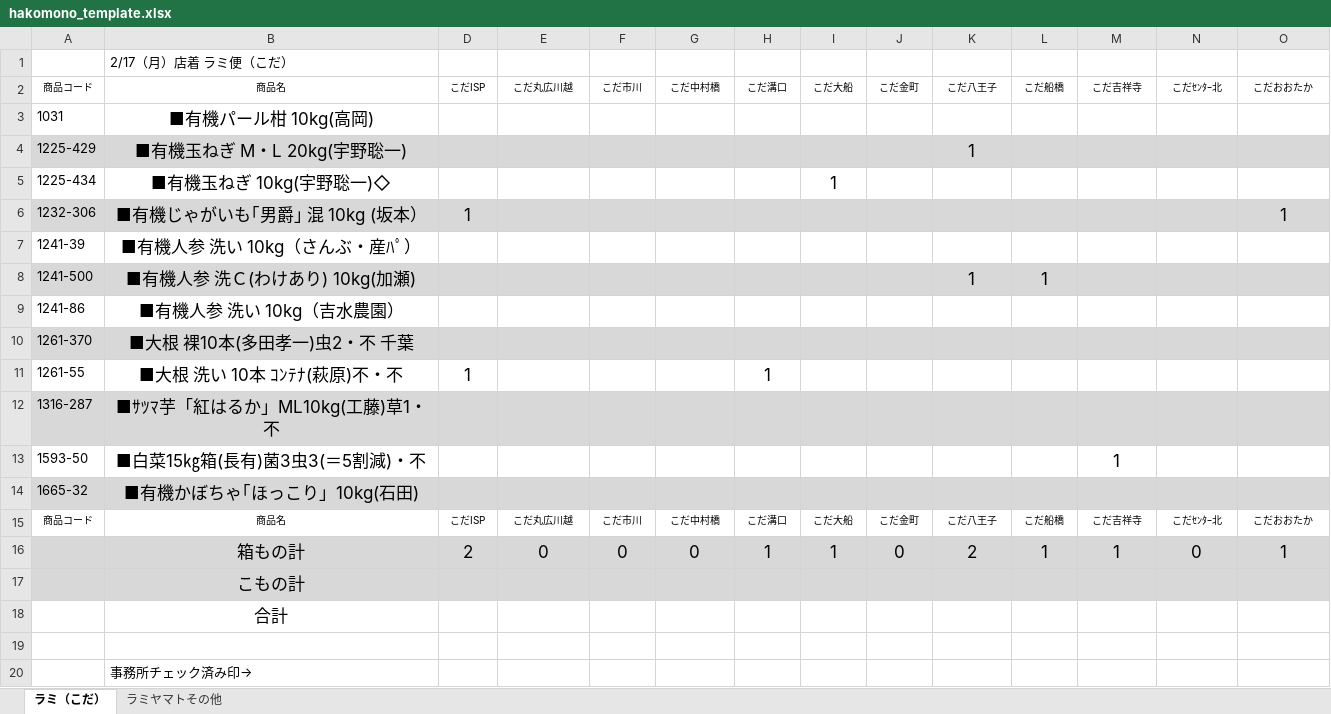
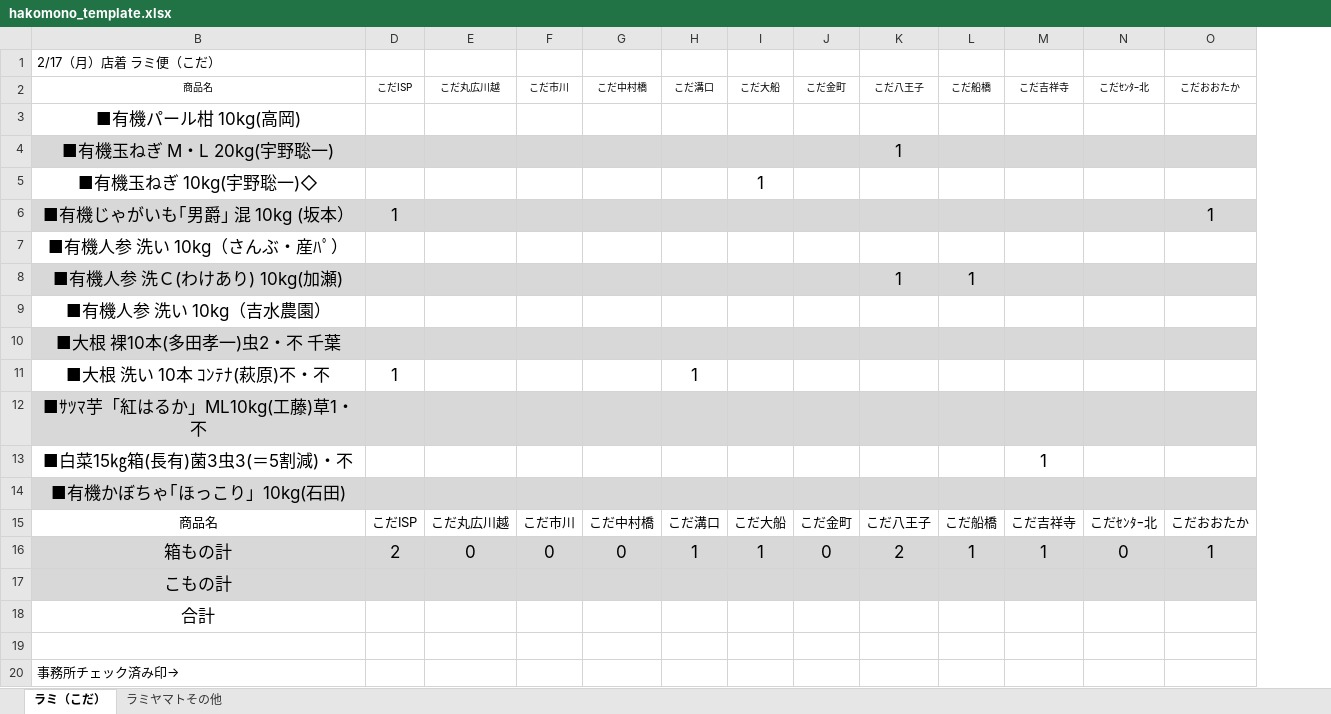
Before and after one commit to orga29/hakomono, an Excel workbook: hakomono_template.xlsx, sheet ラミ（こだ）, drawn as a sheet; only a part is shown; values as stored, in another font and other column widths than the file's, no borders; charts and pictures not drawn; the diff covers the shown part only; the diff names each change by its address in the sheet, - before the commit and + after, or states it on an @@ line.

Commit message:
テンプレートファイルを更新（書式設定とセル幅、セル高さを微調整）

```diff
--- a/hakomono_template.xlsx (sheet ラミ（こだ）)
+++ b/hakomono_template.xlsx (sheet ラミ（こだ）)
@@ column A hidden, rows 2-15: 商品コード | 1031 | 1225-429 | 1225-434 | 1232-306 | 1241-39 | 1241-500 | 1241-86 | 1261-370 | 1261-55 | 1316-287 | 1593-50 | 1665-32 | 商品コード @@
@@ B15 text size: larger @@
@@ D15:O15 text size: larger @@
```
Also changed, not shown: cell formats elsewhere in this sheet, charts or pictures.
